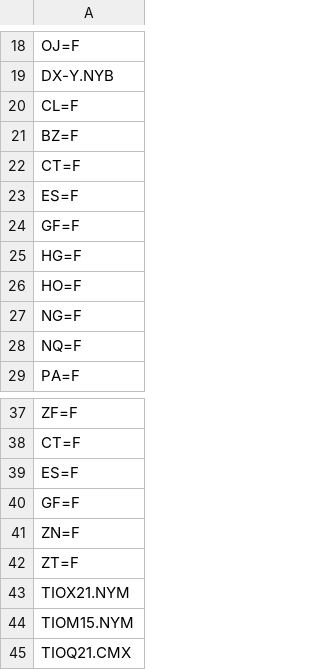
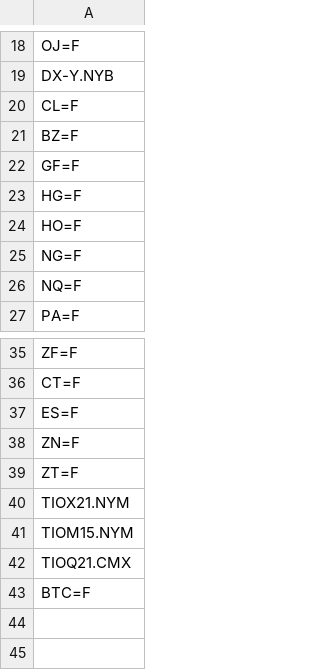
Before and after one commit to jplirani/investcop, a CSV file: symbols/futures.csv, drawn as a sheet; only a part is shown, gaps mark what is left out.

```diff
--- a/symbols/futures.csv
+++ b/symbols/futures.csv
@@ -21,4 +21,2 @@ CL=F
 BZ=F
-CT=F
-ES=F
 GF=F
@@ -39,3 +37,2 @@ CT=F
 ES=F
-GF=F
 ZN=F
@@ -45 +42,2 @@ TIOM15.NYM
 TIOQ21.CMX
+BTC=F
```
Also changed, not shown: symbols/bdr.csv, symbols/bov.csv, 2 other files.
